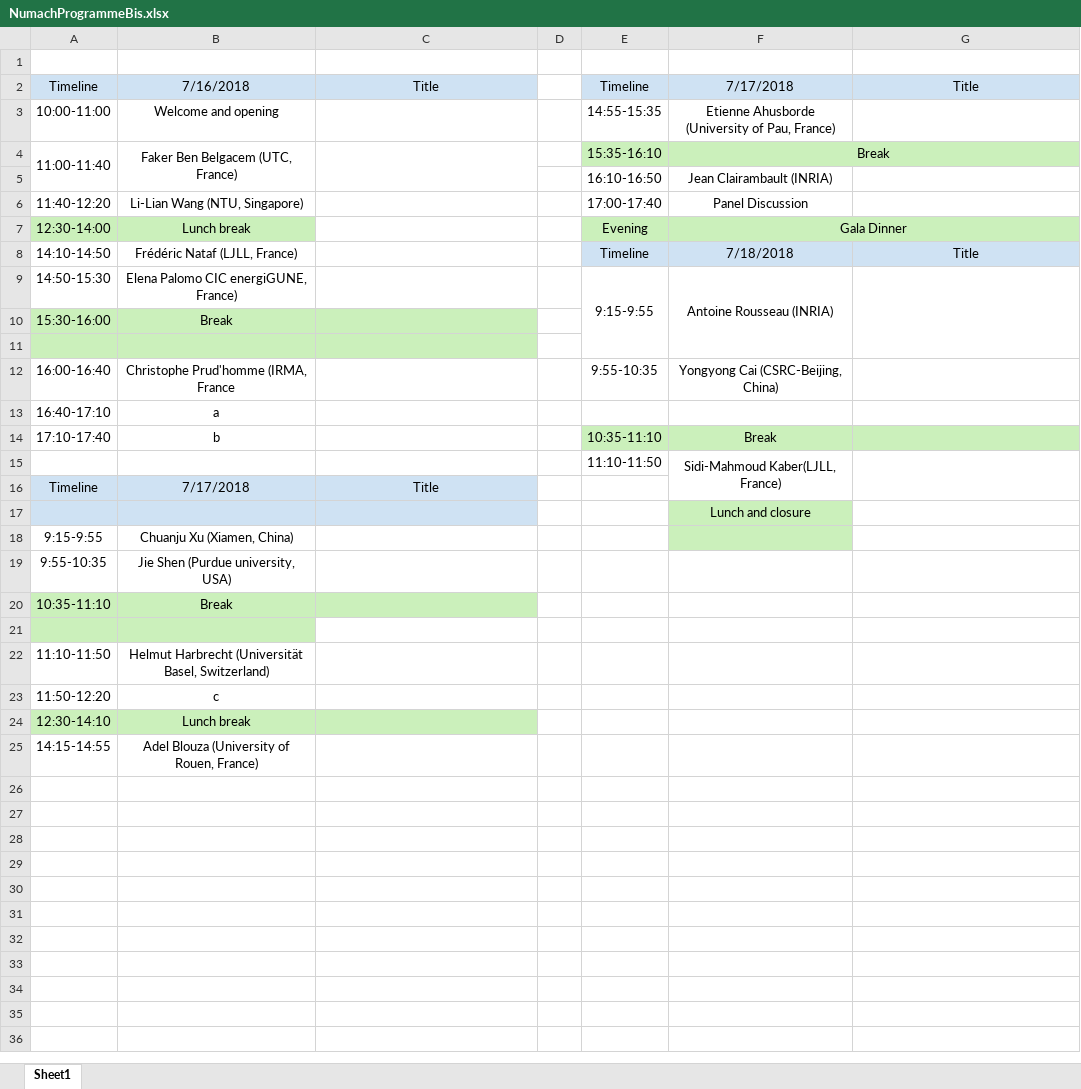
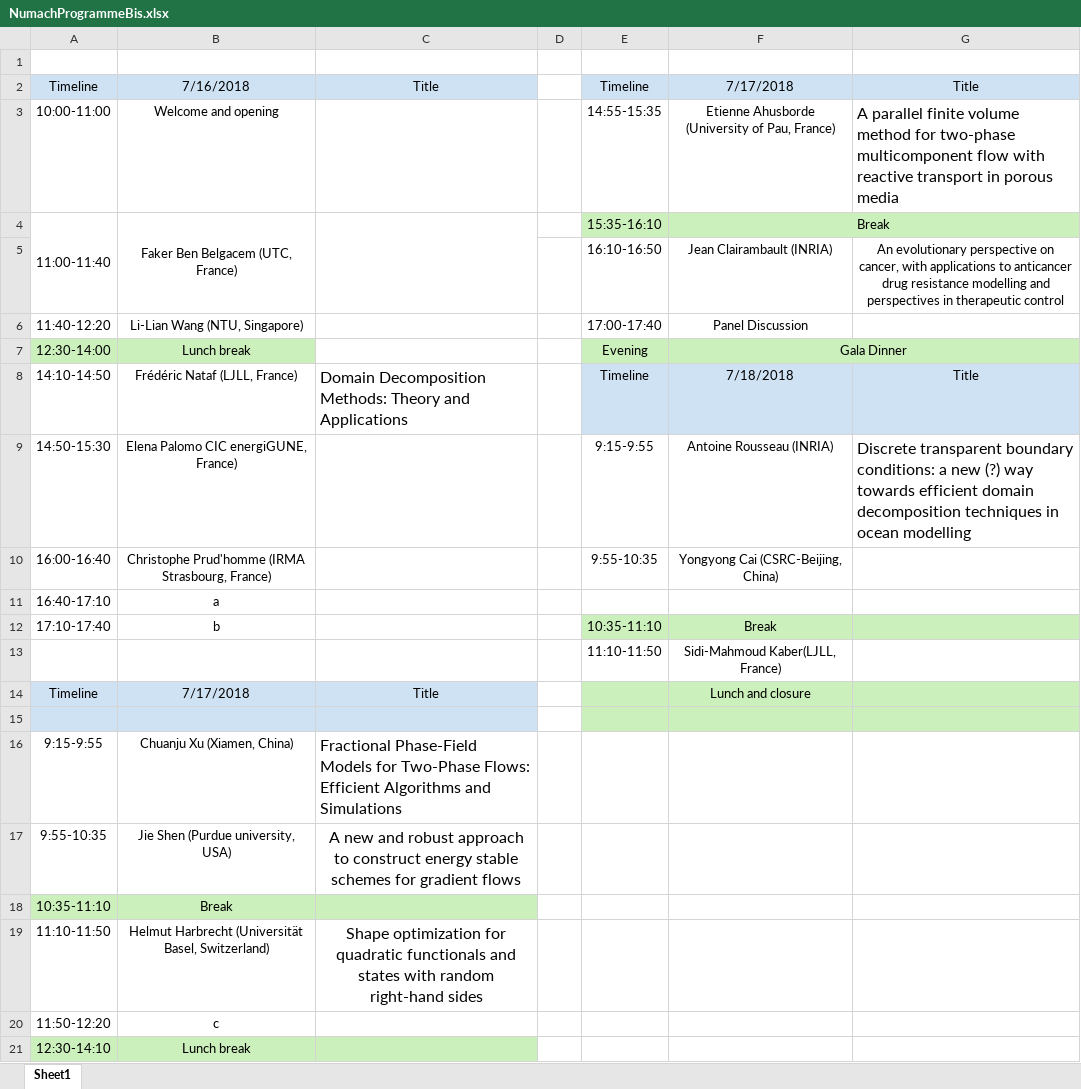
Before and after one commit to Zbelhach/Numach2017, an Excel workbook: NumachProgrammeBis.xlsx, sheet Sheet1, drawn as a sheet; only a part is shown; the shorter side is filled out with more unchanged rows; values as stored, in another font and other column widths than the file's, no borders; removed rows and columns are numbered as before the commit, all else as after; the diff names each change by its address in the sheet, - before the commit and + after, or states it on an @@ line.

```diff
--- a/NumachProgrammeBis.xlsx (sheet Sheet1)
+++ b/NumachProgrammeBis.xlsx (sheet Sheet1)
-G3: (empty)
+G3: A parallel finite volume method for two-phase multicomponent flow with reactive transport in porous media
-G5: (empty)
+G5: An evolutionary perspective on cancer, with applications to anticancer drug resistance modelling and perspectives in therapeutic control
-C8: (empty)
+C8: Domain Decomposition Methods: Theory and Applications
-E9:E11 merged
-F9:F11 merged
-G9: (empty)
+G9: Discrete transparent boundary conditions: a new (?) way towards efficient domain decomposition techniques in ocean modelling
-G9:G11 merged
-row 10: 15:30-16:00 | Break
-row 11: (empty)
-B10: Christophe Prud'homme (IRMA, France
+B10: Christophe Prud'homme (IRMA Strasbourg, France)
-F15:F16 merged
-G15:G16 merged
-E14:G14 fill: none
+E14:G14 fill: #CBF0BB
-F14: (empty)
+F14: Lunch and closure
-E15 fill: none
+E15 fill: #CBF0BB
-F15: Lunch and closure
+F15: (empty)
-G15 fill: none
+G15 fill: #CBF0BB
-C16: (empty)
+C16: Fractional Phase-Field Models for Two-Phase Flows: Efficient Algorithms and Simulations
-F16 fill: #CBF0BB
+F16 fill: none
-C17: (empty)
+C17: A new and robust approach to construct energy stable schemes for gradient flows
-row 21: (empty)
-C19: (empty)
+C19: Shape optimization for quadratic functionals and states with random right-hand sides
```
Also changed, not shown: 1 other file.
